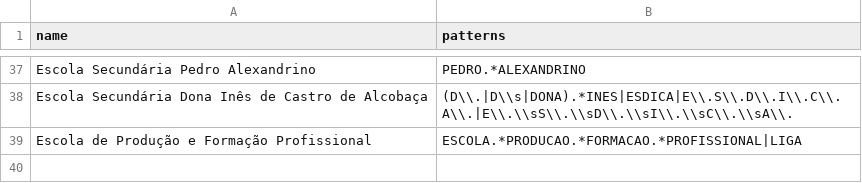
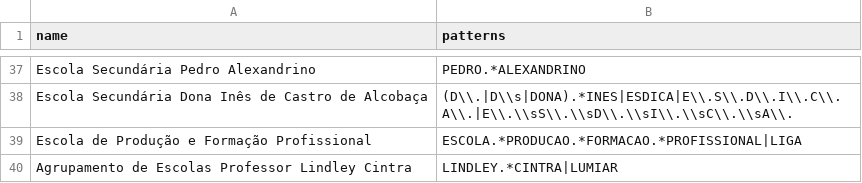
Before and after one commit to jsollari/OE-IUT2020, a CSV file: data/escolas.csv, drawn as a sheet; only a part is shown, gaps mark what is left out; the diff names each change by its address in the sheet, - before the commit and + after, or states it on an @@ line.

```diff
--- a/data/escolas.csv
+++ b/data/escolas.csv
+row 40: Agrupamento de Escolas Professor Lindley Cintra | LINDLEY.*CINTRA|LUMIAR
```
Also changed, not shown: 4 other files.
